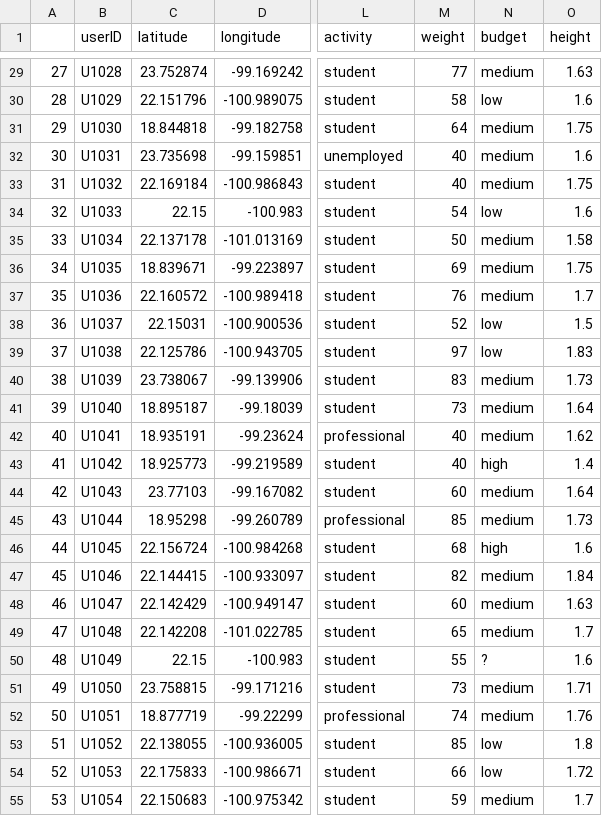
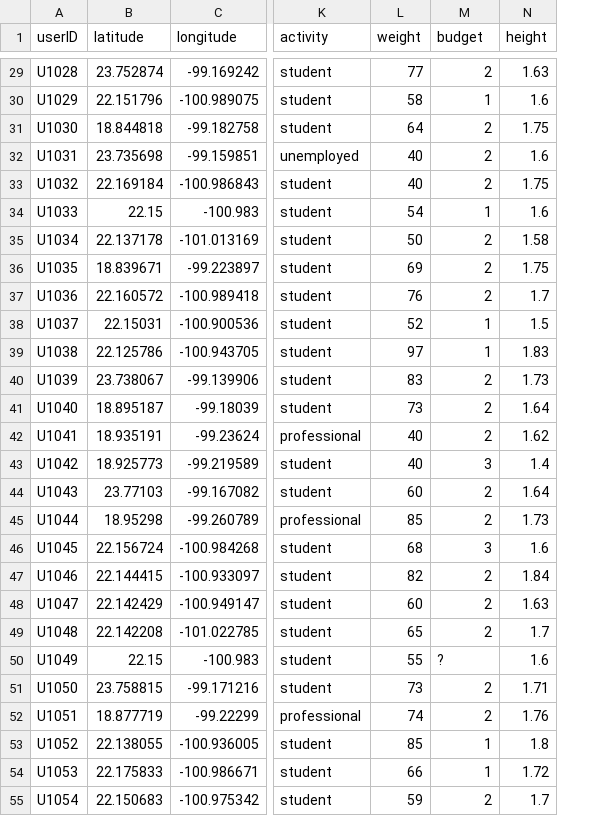
Before and after one commit to umoazzam/Where2EatDatabaseInterface, a CSV file: CSVs/users.csv, drawn as a sheet; only a part is shown, gaps mark what is left out; removed rows and columns are numbered as before the commit, all else as after; the diff covers the shown part only; the diff names each change by its address in the sheet, - before the commit and + after, or states it on an @@ line.

```diff
--- a/CSVs/users.csv
+++ b/CSVs/users.csv
-column A, rows 29-55: 27 | 28 | 29 | 30 | 31 | 32 | 33 | 34 | 35 | 36 | 37 | 38 | 39 | 40 | 41 | 42 | 43 | 44 | 45 | 46 | 47 | 48 | 49 | 50 | 51 | 52 | 53
-M29 (budget): medium
+M29 (budget): 2
-M30 (budget): low
+M30 (budget): 1
-M31:M33 (budget): medium
+M31:M33 (budget): 2
-M34 (budget): low
+M34 (budget): 1
-M35:M37 (budget): medium
+M35:M37 (budget): 2
-M38:M39 (budget): low
+M38:M39 (budget): 1
-M40:M42 (budget): medium
+M40:M42 (budget): 2
-M43 (budget): high
+M43 (budget): 3
-M44:M45 (budget): medium
+M44:M45 (budget): 2
-M46 (budget): high
+M46 (budget): 3
-M47:M49 (budget): medium
+M47:M49 (budget): 2
-M51:M52 (budget): medium
+M51:M52 (budget): 2
-M53:M54 (budget): low
+M53:M54 (budget): 1
-M55 (budget): medium
+M55 (budget): 2
```
Also changed, not shown: 105 edited cells elsewhere in this file, CSVs/groups.csv, CSVs/restaurants.csv, 7 other files.
